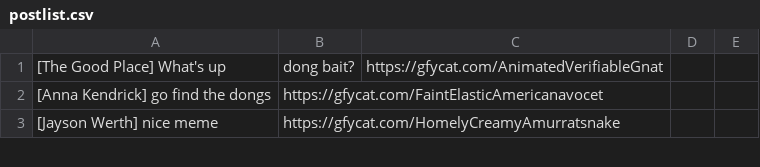
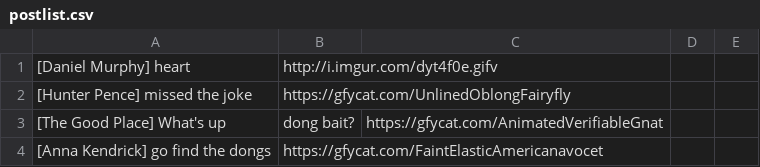
Before and after one commit to efitz11/natsgifbot, a CSV file: postlist.csv, drawn as a sheet; only a part is shown; the shorter side is filled out with more unchanged rows; the diff covers the shown part only.

```diff
--- a/postlist.csv
+++ b/postlist.csv
@@ -1 +1,3 @@
+[Daniel Murphy] heart,http://i.imgur.com/dyt4f0e.gifv
+[Hunter Pence] missed the joke,https://gfycat.com/UnlinedOblongFairyfly
 [The Good Place] What's up, dong bait?,https://gfycat.com/AnimatedVerifiableGnat
```
Also changed, not shown: 29 added rows elsewhere in this file.
